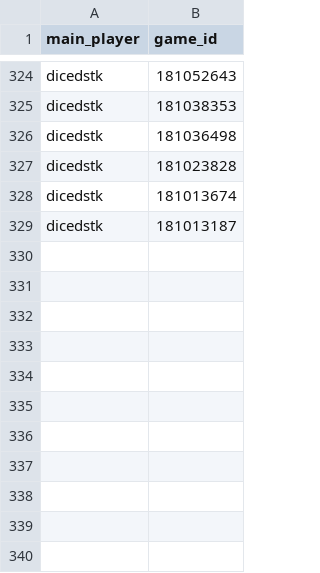
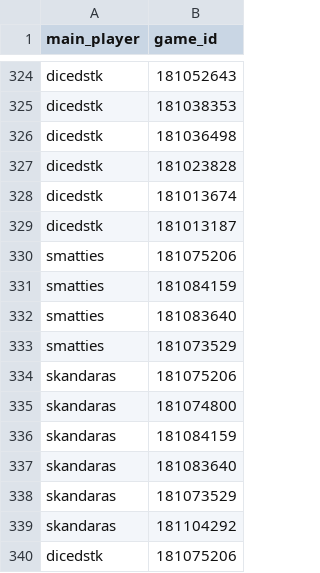
Before and after one commit to DMavec/git_test, a CSV file: data/load_log.csv, drawn as a sheet; only a part is shown, gaps mark what is left out.

```diff
--- a/data/load_log.csv
+++ b/data/load_log.csv
@@ -329 +329,12 @@ dicedstk,181013674
 dicedstk,181013187
+smatties,181075206
+smatties,181084159
+smatties,181083640
+smatties,181073529
+skandaras,181075206
+skandaras,181074800
+skandaras,181084159
+skandaras,181083640
+skandaras,181073529
+skandaras,181104292
+dicedstk,181075206
```
Also changed, not shown: data/game_history.csv, data/summary-number.csv, 2 other files.
